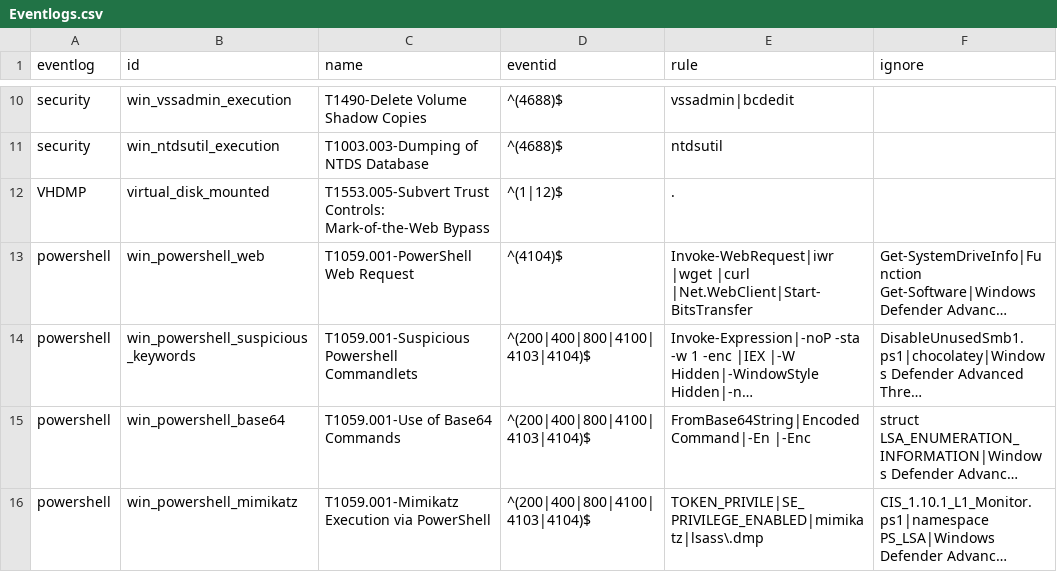
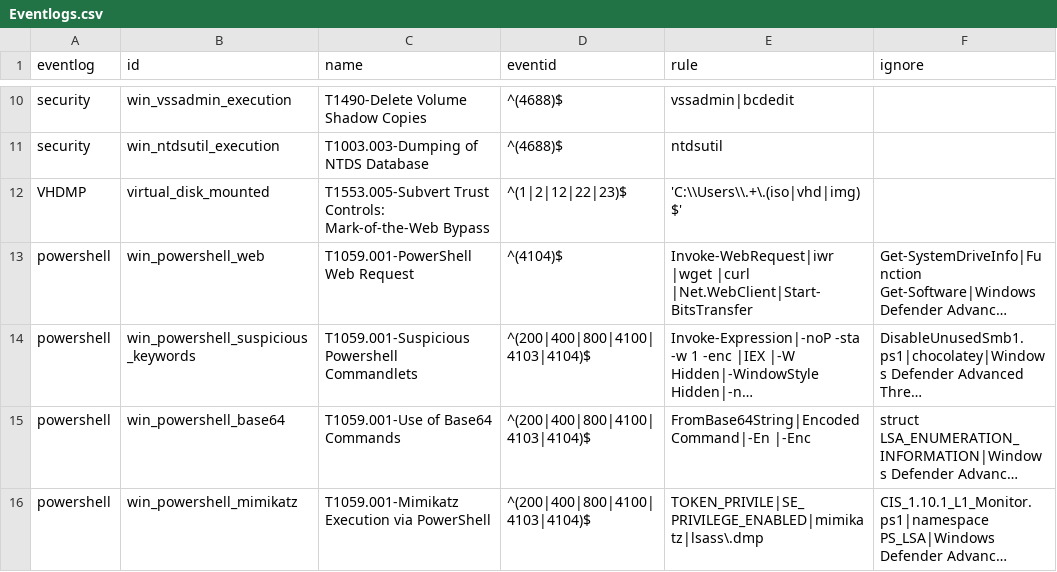
Before and after one commit to svch0stz/velociraptor-detections, a CSV file: Eventlogs.csv, drawn as a sheet; only a part is shown, gaps mark what is left out; long unchanged cells end in …; the diff names each change by its address in the sheet, - before the commit and + after, or states it on an @@ line.

Commit message:
Add VHDMP update to target user folder

```diff
--- a/Eventlogs.csv
+++ b/Eventlogs.csv
-D12 (eventid): ^(1|12)$
+D12 (eventid): ^(1|2|12|22|23)$
-E12 (rule): .
+E12 (rule): 'C:\\Users\\.+\.(iso|vhd|img)$'
```
